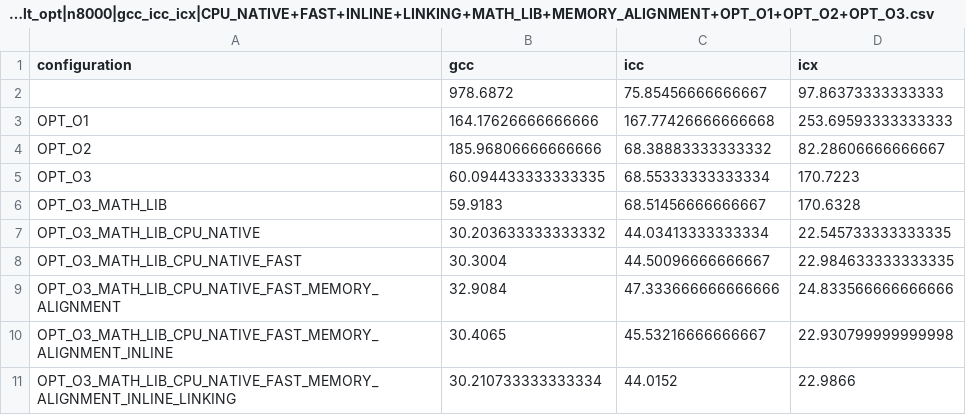
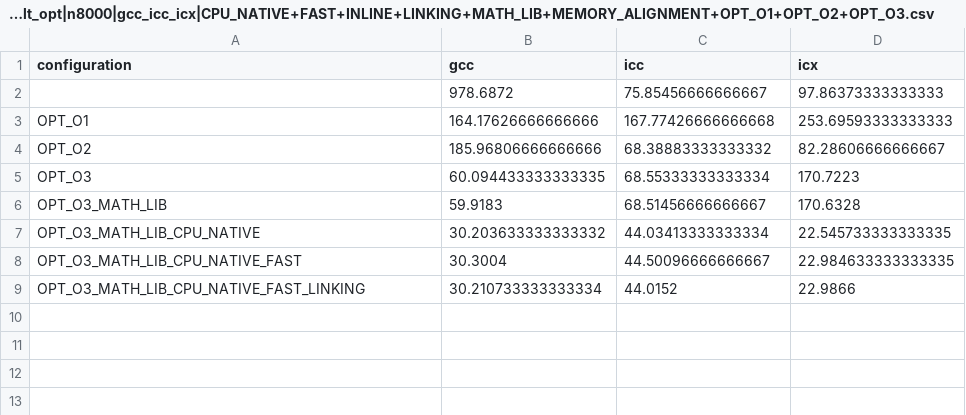
Before and after one commit to marcellino-pane-e-vino/HPC_lab, a CSV file: benchmarks/results|matrixmult_opt|n8000|gcc_icc_icx|CPU_NATIVE+FAST+INLINE+LINKING+MATH_LIB+MEMORY_ALIGNMENT+OPT_O1+OPT_O2+OPT_O3.csv, drawn as a sheet.

Commit message:
Update results|matrixmult_opt|n8000|gcc_icc_icx|CPU_NATIVE+FAST+INLINE+LINKING+MATH_LIB+MEMORY_ALIGNMENT+OPT_O1+OPT_O2+OPT_O3.csv

```diff
--- a/benchmarks/results|matrixmult_opt|n8000|gcc_icc_icx|CPU_NATIVE+FAST+INLINE+LINKING+MATH_LIB+MEMORY_ALIGNMENT+OPT_O1+OPT_O2+OPT_O3.csv
+++ b/benchmarks/results|matrixmult_opt|n8000|gcc_icc_icx|CPU_NATIVE+FAST+INLINE+LINKING+MATH_LIB+MEMORY_ALIGNMENT+OPT_O1+OPT_O2+OPT_O3.csv
@@ -8,4 +8,2 @@ OPT_O3_MATH_LIB_CPU_NATIVE,30.203633333333332,44.03413333333334,22.5457333333333
 OPT_O3_MATH_LIB_CPU_NATIVE_FAST,30.3004,44.50096666666667,22.984633333333335
-OPT_O3_MATH_LIB_CPU_NATIVE_FAST_MEMORY_ALIGNMENT,32.9084,47.333666666666666,24.833566666666666
-OPT_O3_MATH_LIB_CPU_NATIVE_FAST_MEMORY_ALIGNMENT_INLINE,30.4065,45.53216666666667,22.930799999999998
-OPT_O3_MATH_LIB_CPU_NATIVE_FAST_MEMORY_ALIGNMENT_INLINE_LINKING,30.210733333333334,44.0152,22.9866
+OPT_O3_MATH_LIB_CPU_NATIVE_FAST_LINKING,30.210733333333334,44.0152,22.9866
```
